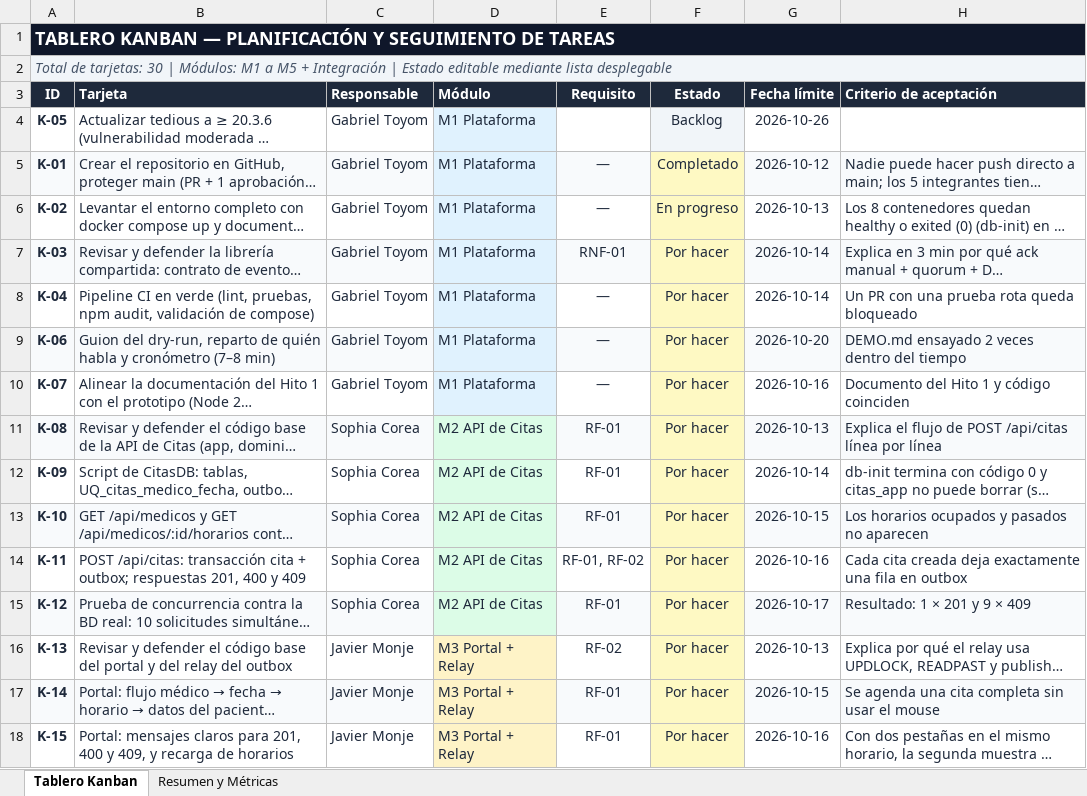
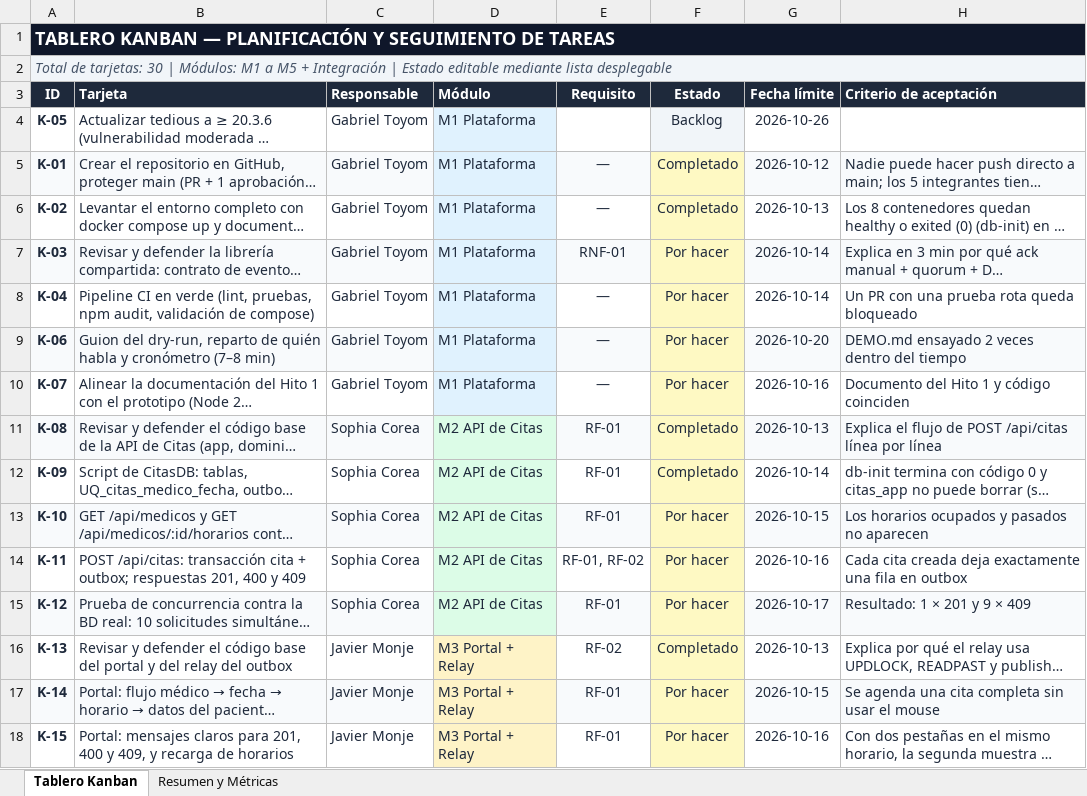
Before and after one commit to GabrielToyom0/sistema-citas, an Excel workbook: docs/kanban.xlsx, sheet Tablero Kanban, drawn as a sheet; only a part is shown; long unchanged cells end in …; values as stored, in another font and other column widths than the file's, no borders; conditional formats not drawn; the diff covers the shown part only; the diff names each change by its address in the sheet, - before the commit and + after, or states it on an @@ line.

Commit message:
docs: actualizar README, guía de contribución y Kanban
Refs: K-06

```diff
--- a/docs/kanban.xlsx (sheet Tablero Kanban)
+++ b/docs/kanban.xlsx (sheet Tablero Kanban)
-F6 (Estado): En progreso
+F6 (Estado): Completado
-F11:F12 (Estado): Por hacer
+F11:F12 (Estado): Completado
-F16 (Estado): Por hacer
+F16 (Estado): Completado
```
Also changed, not shown: 2 edited cells elsewhere in this sheet, sheet Resumen y Métricas, 2 other files.
